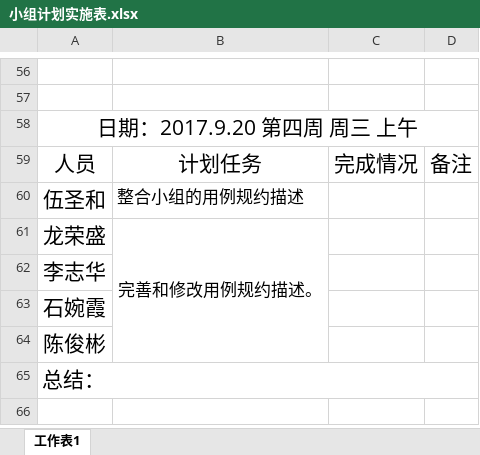
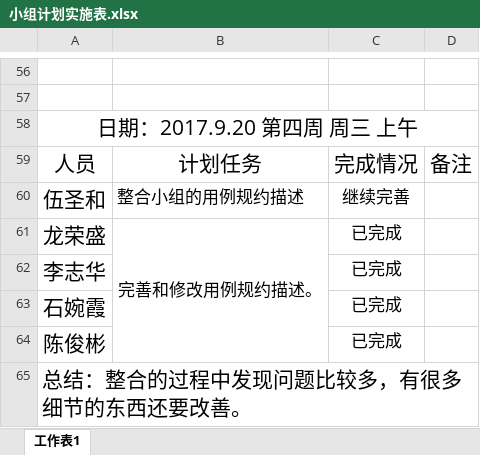
Before and after one commit to gdqysoft/fcsapp, an Excel workbook: 第二组/小组计划实施表.xlsx, sheet 工作表1, drawn as a sheet; only a part is shown, gaps mark what is left out; values as stored, in another font and other column widths than the file's, no borders; the diff names each change by its address in the sheet, - before the commit and + after, or states it on an @@ line.

Commit message:
Add files via upload

```diff
--- a/第二组/小组计划实施表.xlsx (sheet 工作表1)
+++ b/第二组/小组计划实施表.xlsx (sheet 工作表1)
-C60: (empty)
+C60: 继续完善
-C61:C64: (empty)
+C61:C64: 已完成
-A65: 总结：
+A65: 总结：整合的过程中发现问题比较多，有很多细节的东西还要改善。
```
